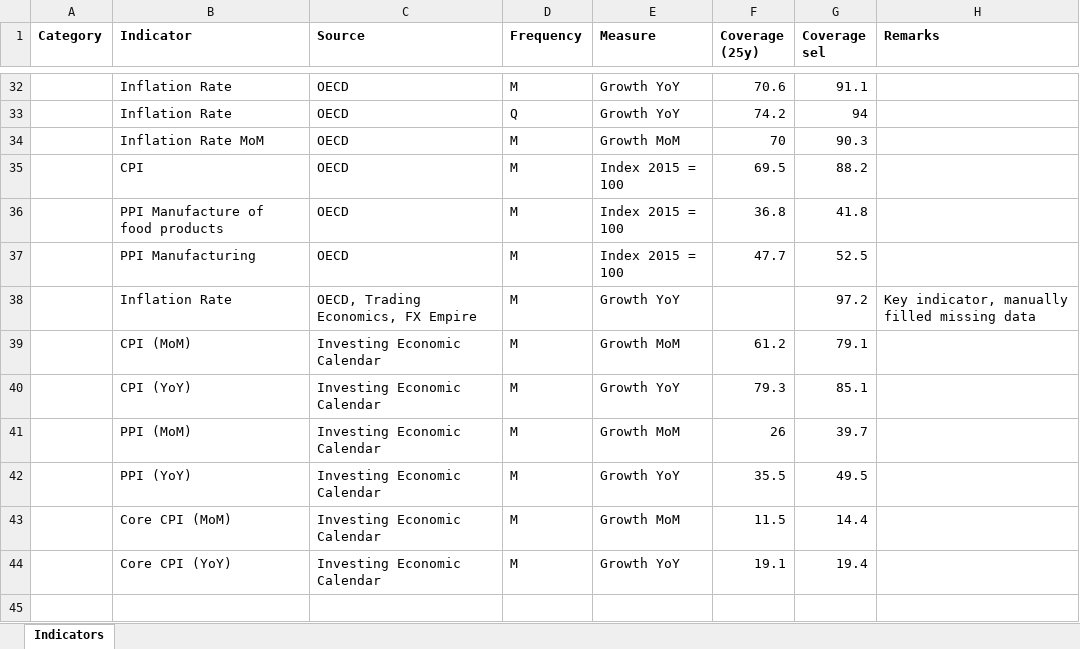
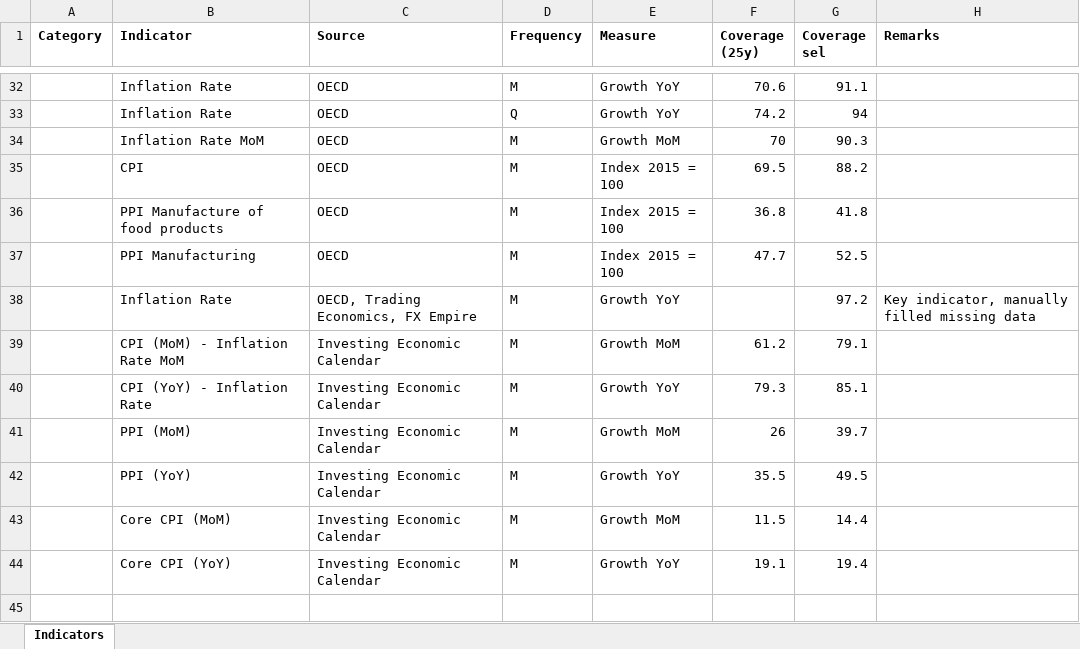
Before and after one commit to lharazin/TFM, an Excel workbook: Data/Cataloged_Indicators.xlsx, sheet Indicators, drawn as a sheet; only a part is shown, gaps mark what is left out; values as stored, in another font and other column widths than the file's, no borders; the diff names each change by its address in the sheet, - before the commit and + after, or states it on an @@ line.

Commit message:
updated catalogued indicators

```diff
--- a/Data/Cataloged_Indicators.xlsx (sheet Indicators)
+++ b/Data/Cataloged_Indicators.xlsx (sheet Indicators)
-B39 (Indicator): CPI (MoM)
+B39 (Indicator): CPI (MoM) - Inflation Rate MoM
-B40 (Indicator): CPI (YoY)
+B40 (Indicator): CPI (YoY) - Inflation Rate
```
